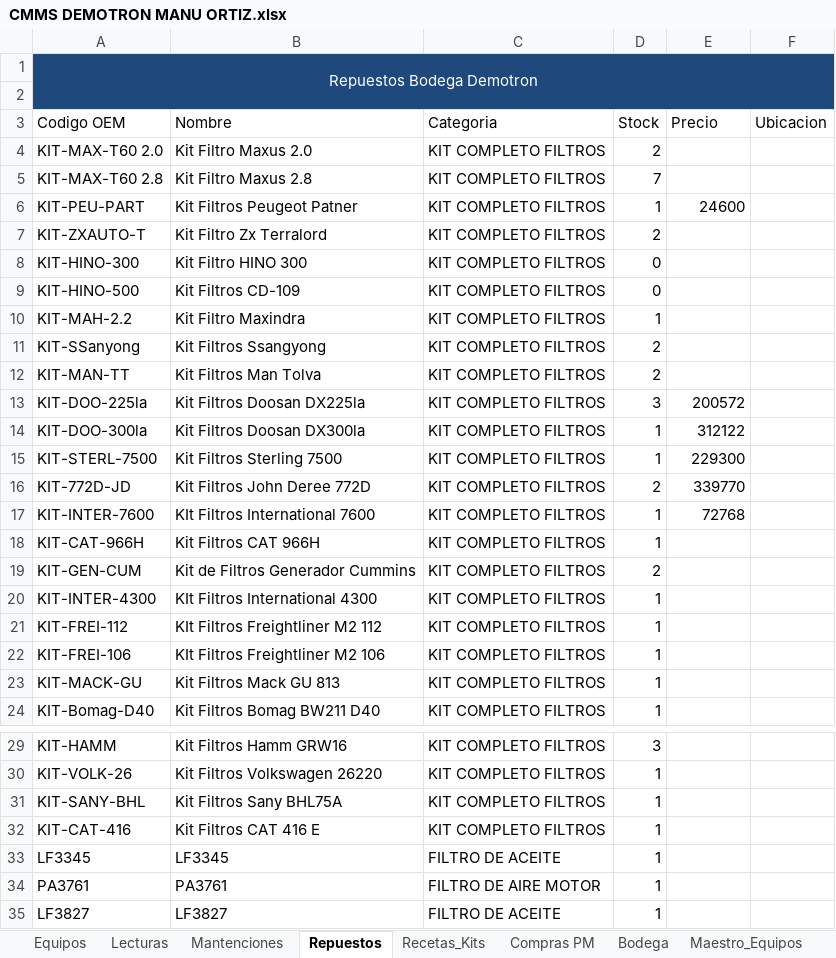
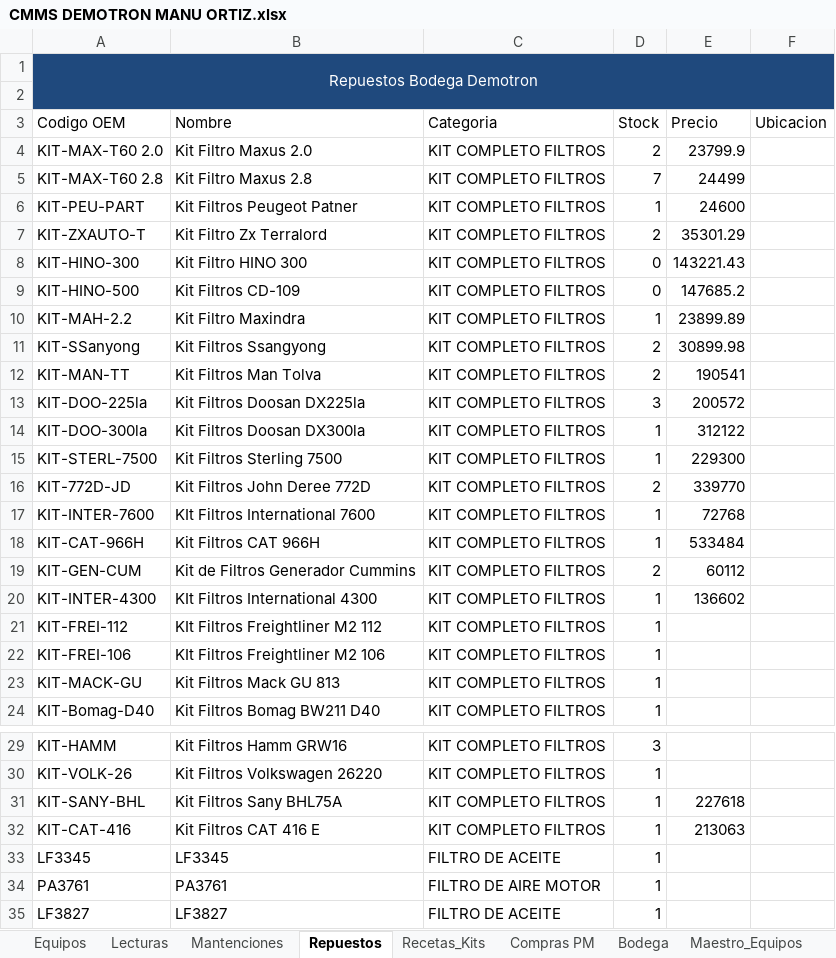
Before and after one commit to manuelortizortiz/cmms-demotron, an Excel workbook: CMMS DEMOTRON MANU ORTIZ.xlsx, sheet Repuestos, drawn as a sheet; only a part is shown, gaps mark what is left out; values as stored, in another font and other column widths than the file's, no borders; table styles not drawn; the diff names each change by its address in the sheet, - before the commit and + after, or states it on an @@ line.

Commit message:
Add files via upload

```diff
--- a/CMMS DEMOTRON MANU ORTIZ.xlsx (sheet Repuestos)
+++ b/CMMS DEMOTRON MANU ORTIZ.xlsx (sheet Repuestos)
-E4 (Precio): (empty)
+E4 (Precio): 23799.9
-E5 (Precio): (empty)
+E5 (Precio): 24499
-E7 (Precio): (empty)
+E7 (Precio): 35301.29
-E8 (Precio): (empty)
+E8 (Precio): 143221.43
-E9 (Precio): (empty)
+E9 (Precio): 147685.2
-E10 (Precio): (empty)
+E10 (Precio): 23899.89
-E11 (Precio): (empty)
+E11 (Precio): 30899.98
-E12 (Precio): (empty)
+E12 (Precio): 190541
-E18 (Precio): (empty)
+E18 (Precio): 533484
-E19 (Precio): (empty)
+E19 (Precio): 60112
-E20 (Precio): (empty)
+E20 (Precio): 136602
-E31 (Precio): (empty)
+E31 (Precio): 227618
-E32 (Precio): (empty)
+E32 (Precio): 213063
```
Also changed, not shown: sheet Dashboard.
